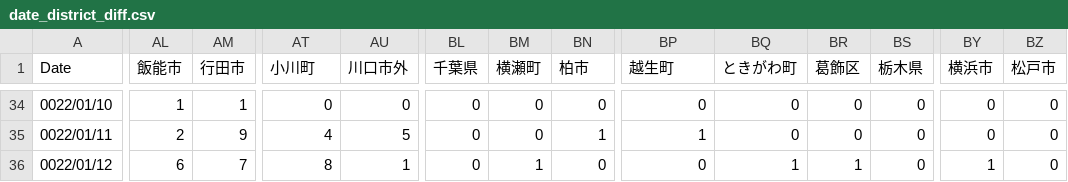
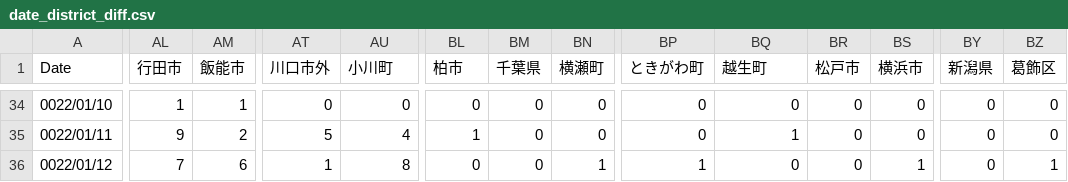
Before and after one commit to mtoyoda/covid19-saitama-data, a CSV file: date_district_diff.csv, drawn as a sheet; only a part is shown, gaps mark what is left out; the diff covers the shown part only; the diff names each change by its address in the sheet, - before the commit and + after, or states it on an @@ line.

```diff
--- a/date_district_diff.csv
+++ b/date_district_diff.csv
-AL1: 飯能市
+AL1: 行田市
-AM1: 行田市
+AM1: 飯能市
-AT1: 小川町
+AT1: 川口市外
-AU1: 川口市外
+AU1: 小川町
-BL1: 千葉県
+BL1: 柏市
-BM1: 横瀬町
+BM1: 千葉県
-BN1: 柏市
+BN1: 横瀬町
-BP1: 越生町
+BP1: ときがわ町
-BQ1: ときがわ町
+BQ1: 越生町
-BR1: 葛飾区
+BR1: 松戸市
-BS1: 栃木県
+BS1: 横浜市
-BY1: 横浜市
+BY1: 新潟県
-BZ1: 松戸市
+BZ1: 葛飾区
-AL35 (行田市): 2
+AL35 (行田市): 9
-AM35 (飯能市): 9
+AM35 (飯能市): 2
-AT35 (川口市外): 4
+AT35 (川口市外): 5
-AU35 (小川町): 5
+AU35 (小川町): 4
-BL35 (柏市): 0
+BL35 (柏市): 1
-BN35 (横瀬町): 1
+BN35 (横瀬町): 0
-BP35 (ときがわ町): 1
+BP35 (ときがわ町): 0
-BQ35 (越生町): 0
+BQ35 (越生町): 1
-AL36 (行田市): 6
+AL36 (行田市): 7
-AM36 (飯能市): 7
+AM36 (飯能市): 6
-AT36 (川口市外): 8
+AT36 (川口市外): 1
-AU36 (小川町): 1
+AU36 (小川町): 8
-BM36 (千葉県): 1
+BM36 (千葉県): 0
-BN36 (横瀬町): 0
+BN36 (横瀬町): 1
-BP36 (ときがわ町): 0
+BP36 (ときがわ町): 1
-BQ36 (越生町): 1
+BQ36 (越生町): 0
-BR36 (松戸市): 1
+BR36 (松戸市): 0
-BS36 (横浜市): 0
+BS36 (横浜市): 1
-BY36 (新潟県): 1
+BY36 (新潟県): 0
-BZ36 (葛飾区): 0
+BZ36 (葛飾区): 1
```
Also changed, not shown: 89 edited cells elsewhere in this file.
